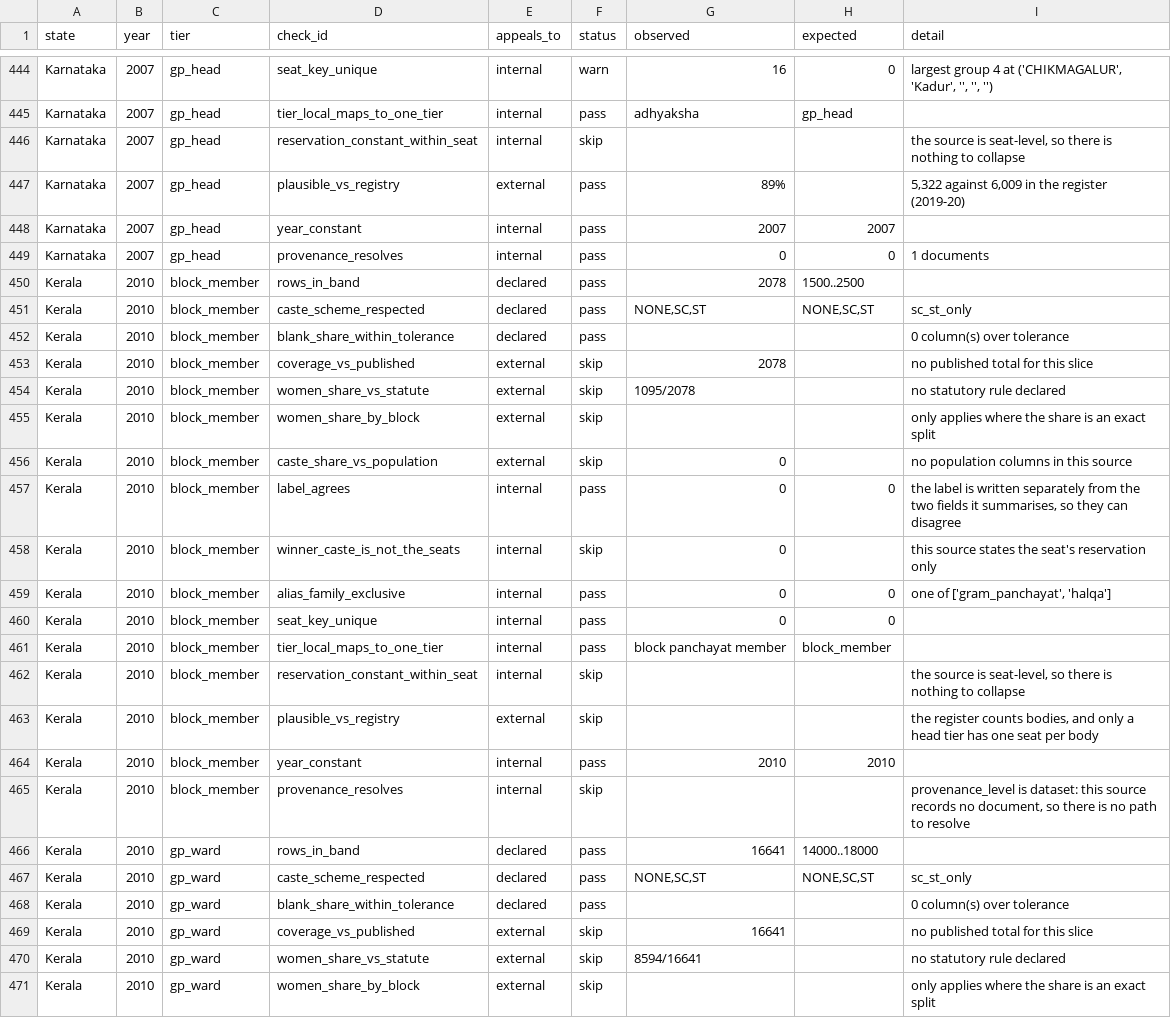
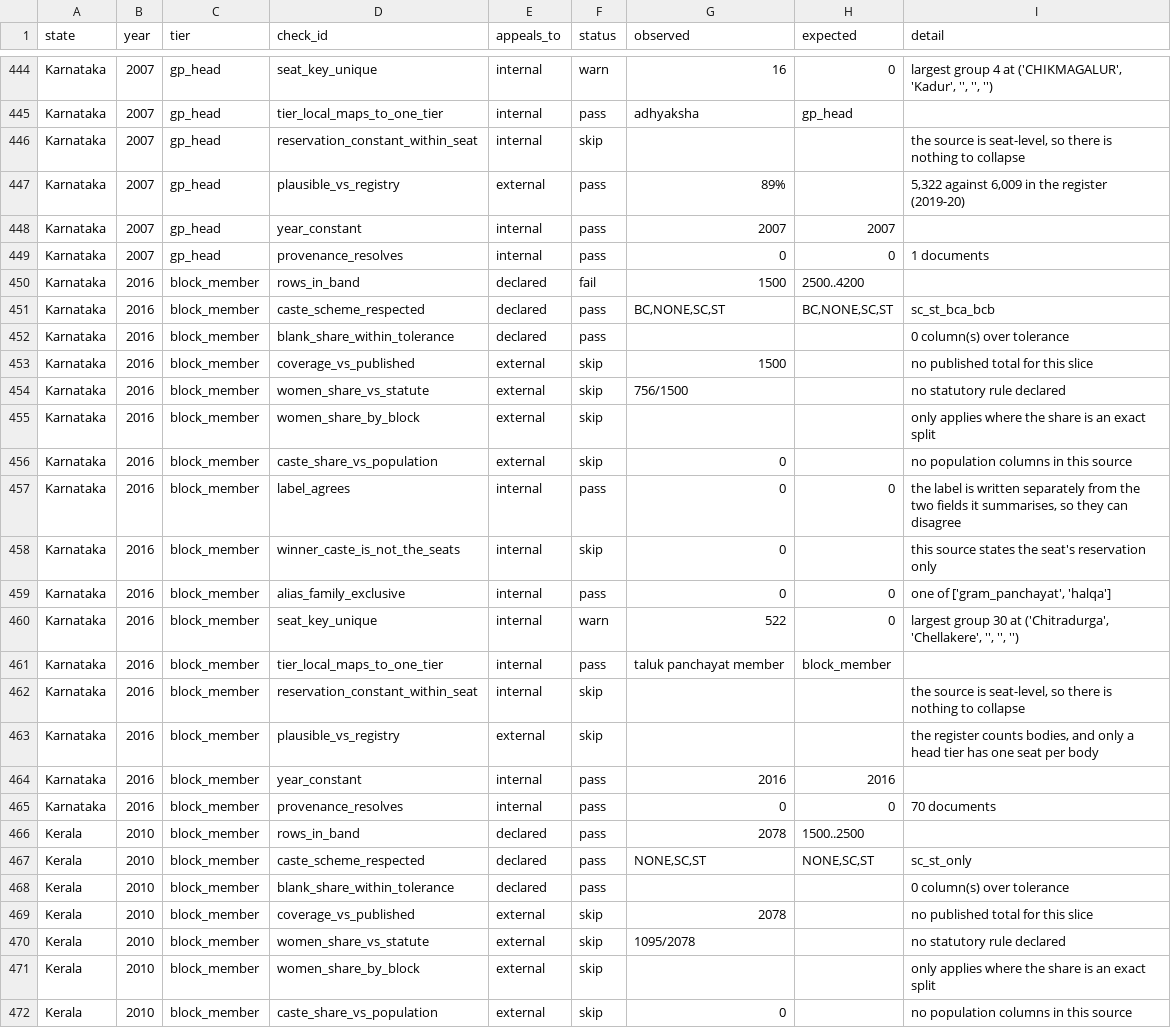
Before and after one commit to in-rolls/local_reservations, a CSV file: data/stats/slice_checks.csv, drawn as a sheet; only a part is shown, gaps mark what is left out; the shorter side is filled out with more unchanged rows.

```diff
--- a/data/stats/slice_checks.csv
+++ b/data/stats/slice_checks.csv
@@ -449,2 +449,18 @@ Karnataka,2007,gp_head,year_constant,internal,pass,2007,2007,
 Karnataka,2007,gp_head,provenance_resolves,internal,pass,0,0,1 documents
+Karnataka,2016,block_member,rows_in_band,declared,fail,1500,2500..4200,
+Karnataka,2016,block_member,caste_scheme_respected,declared,pass,"BC,NONE,SC,ST","BC,NONE,SC,ST",sc_st_bca_bcb
+Karnataka,2016,block_member,blank_share_within_tolerance,declared,pass,,,0 column(s) over tolerance
+Karnataka,2016,block_member,coverage_vs_published,external,skip,1500,,no published total for this slice
+Karnataka,2016,block_member,women_share_vs_statute,external,skip,756/1500,,no statutory rule declared
+Karnataka,2016,block_member,women_share_by_block,external,skip,,,only applies where the share is an exact split
+Karnataka,2016,block_member,caste_share_vs_population,external,skip,0,,no population columns in this source
+Karnataka,2016,block_member,label_agrees,internal,pass,0,0,"the label is written separately from the two fields it summarises, so they can disagree"
+Karnataka,2016,block_member,winner_caste_is_not_the_seats,internal,skip,0,,this source states the seat's reservation only
+Karnataka,2016,block_member,alias_family_exclusive,internal,pass,0,0,"one of ['gram_panchayat', 'halqa']"
+Karnataka,2016,block_member,seat_key_unique,internal,warn,522,0,"largest group 30 at ('Chitradurga', 'Chellakere', '', '', '')"
+Karnataka,2016,block_member,tier_local_maps_to_one_tier,internal,pass,taluk panchayat member,block_member,
+Karnataka,2016,block_member,reservation_constant_within_seat,internal,skip,,,"the source is seat-level, so there is nothing to collapse"
+Karnataka,2016,block_member,plausible_vs_registry,external,skip,,,"the register counts bodies, and only a head tier has one seat per body"
+Karnataka,2016,block_member,year_constant,internal,pass,2016,2016,
+Karnataka,2016,block_member,provenance_resolves,internal,pass,0,0,70 documents
 Kerala,2010,block_member,rows_in_band,declared,pass,2078,1500..2500,
```
Also changed, not shown: data/stats/slice_stats.csv, data/stats/state_stats.csv, 56 other files.
